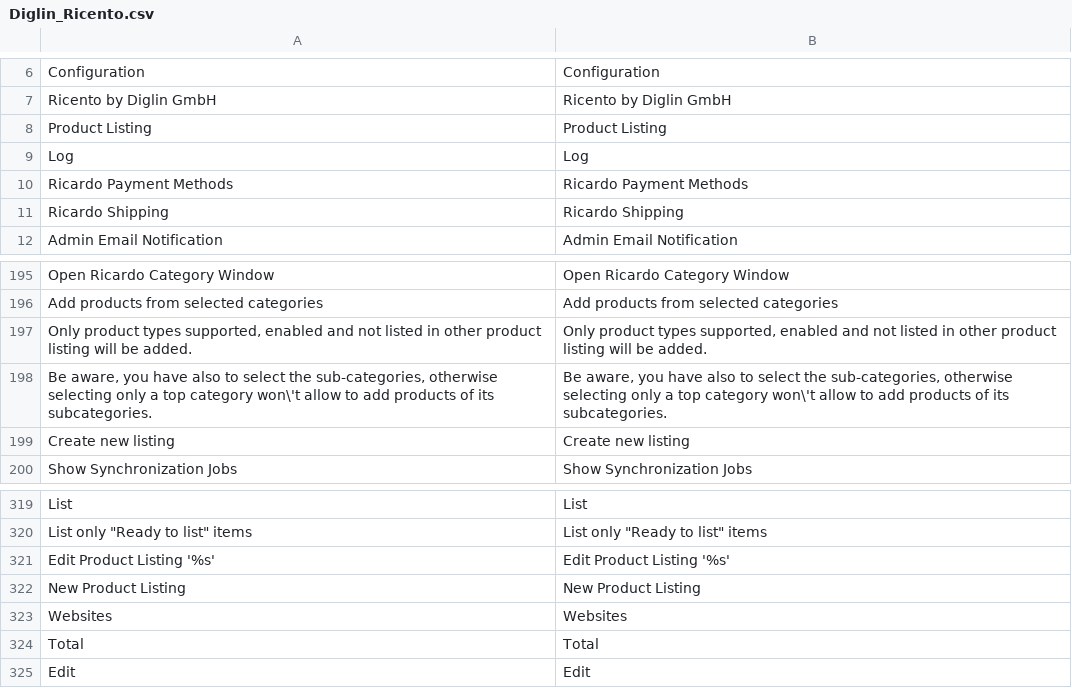
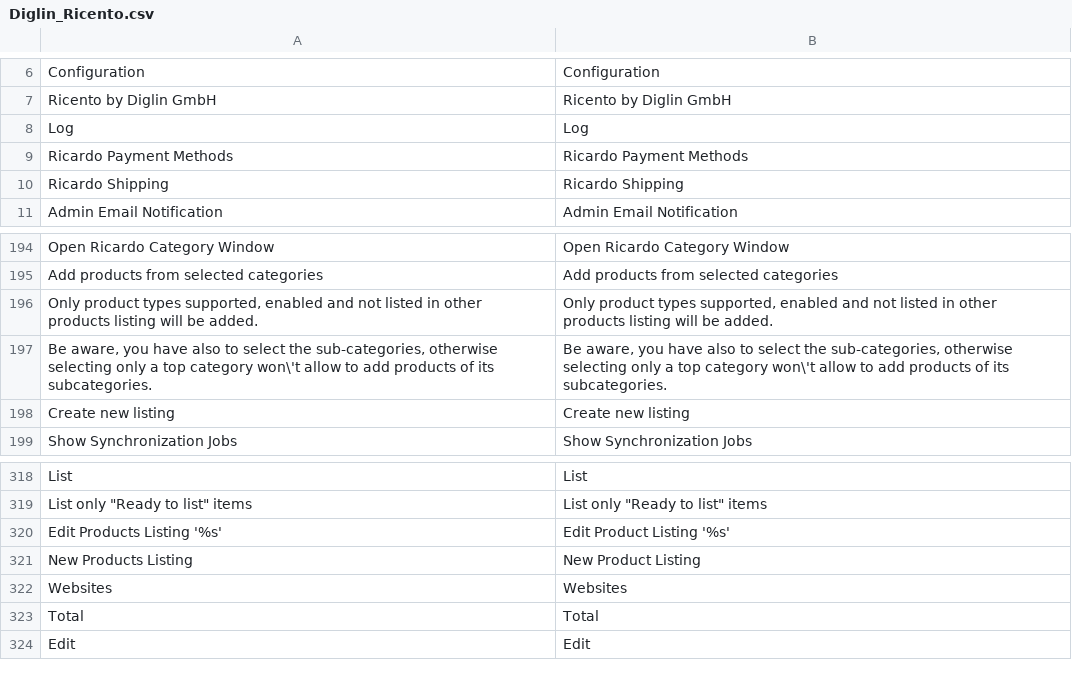
Before and after one commit to diglin/ricardo, a CSV file: src/app/locale/en_US/Diglin_Ricento.csv, drawn as a sheet; only a part is shown, gaps mark what is left out.

```diff
--- a/src/app/locale/en_US/Diglin_Ricento.csv
+++ b/src/app/locale/en_US/Diglin_Ricento.csv
@@ -7,3 +7,2 @@
 "Ricento by Diglin GmbH","Ricento by Diglin GmbH"
-"Product Listing","Product Listing"
 "Log","Log"
@@ -202,3 +201,3 @@
 "Add products from selected categories","Add products from selected categories"
-"Only product types supported, enabled and not listed in other product listing will be added.","Only product types supported, enabled and not listed in other product listing will be added."
+"Only product types supported, enabled and not listed in other products listing will be added.","Only product types supported, enabled and not listed in other products listing will be added."
 "Be aware, you have also to select the sub-categories, otherwise selecting only a top category won\'t allow to add products of its subcategories.","Be aware, you have also to select the sub-categories, otherwise selecting only a top category won\'t allow to add products of its subcategories."
@@ -326,4 +325,4 @@
 "List only ""Ready to list"" items","List only ""Ready to list"" items"
-"Edit Product Listing '%s'","Edit Product Listing '%s'"
-"New Product Listing","New Product Listing"
+"Edit Products Listing '%s'","Edit Product Listing '%s'"
+"New Products Listing","New Product Listing"
 "Websites","Websites"
```
Also changed, not shown: src/app/locale/de_CH/Diglin_Ricento.csv, src/app/locale/de_DE/Diglin_Ricento.csv, 12 other files.
